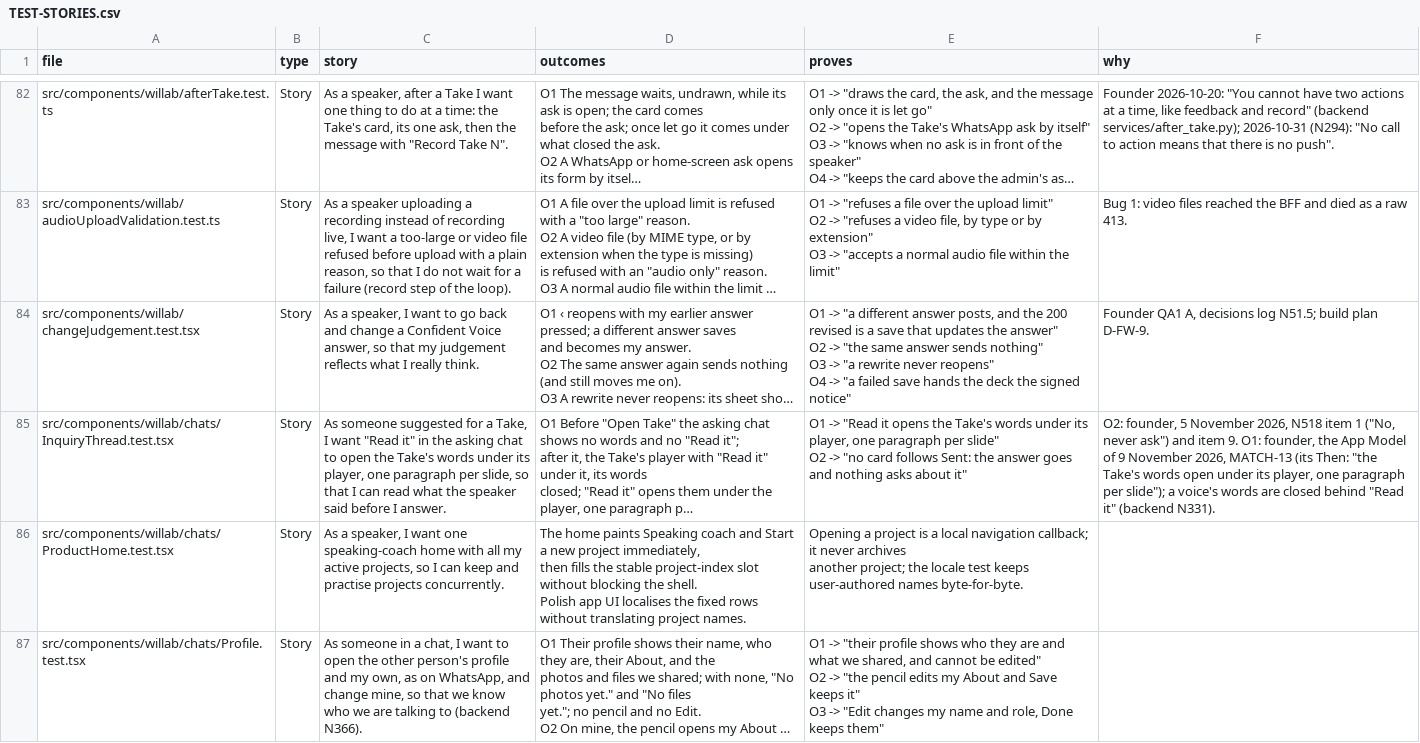
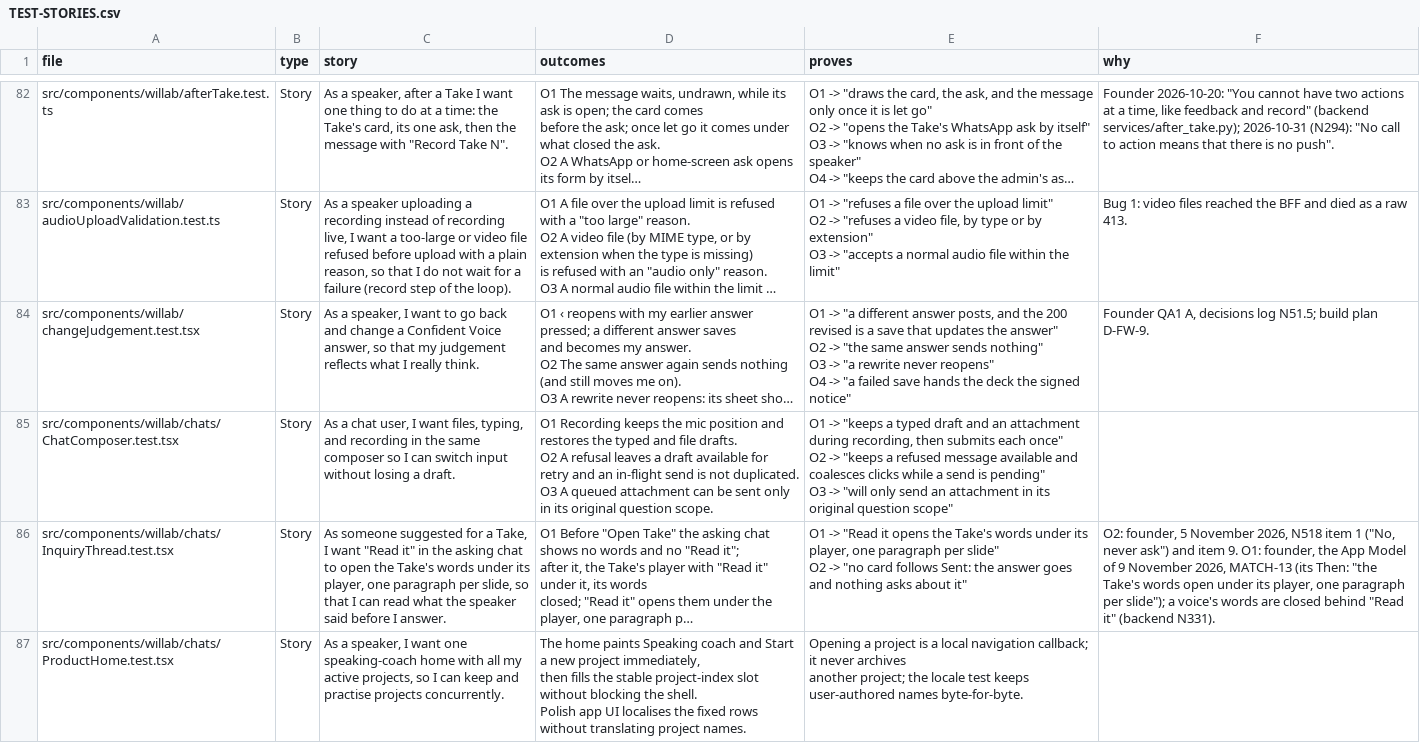
Before and after one commit to wilplus/frontend-cursor, a CSV file: docs/TEST-STORIES.csv, drawn as a sheet; only a part is shown, gaps mark what is left out; the shorter side is filled out with more unchanged rows; long unchanged cells end in …; ↵ is a line break in a cell; the diff names each change by its address in the sheet, - before the commit and + after, or states it on an @@ line.

Commit message:
Keep composer checks and experiment help on the shared layout
Founder-Approved: Codex shared bottom-bar preview and production release, 2026-11-23

```diff
--- a/docs/TEST-STORIES.csv
+++ b/docs/TEST-STORIES.csv
+row 85: src/components/willab/chats/ChatComposer.test.tsx | Story | As a chat user, I want files, typing, and recording in the same composer so I can switch input without losing a draft. | O1 Recording keeps the mic position and restores the typed and file drafts. ↵ O2 A refusal leaves a draft available for retry and an in-flight send is not duplicated. ↵ O3 A queued attachment can be sent only in its original question scope. | O1 -> "keeps a typed draft and an attachment during recording, then submits each once" ↵ O2 -> "keeps a refused message available and coalesces clicks while a send is pending" ↵ O3 -> "will only send an attachment in its original question scope"
```
Also changed, not shown: 6 other files.
